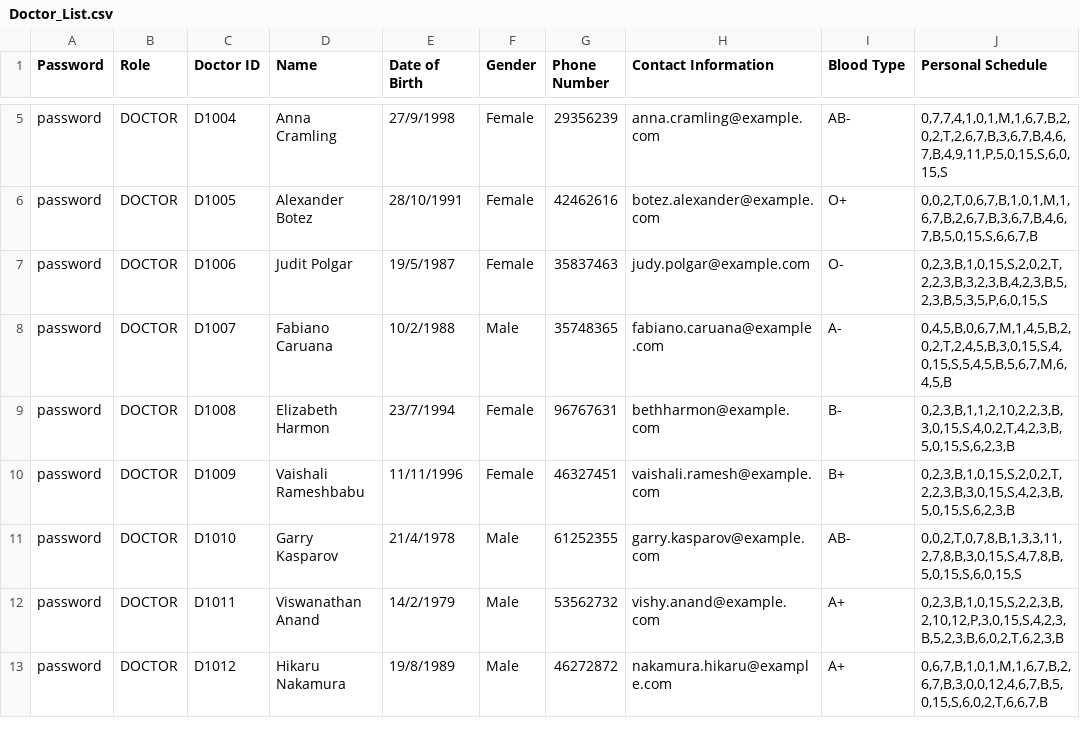
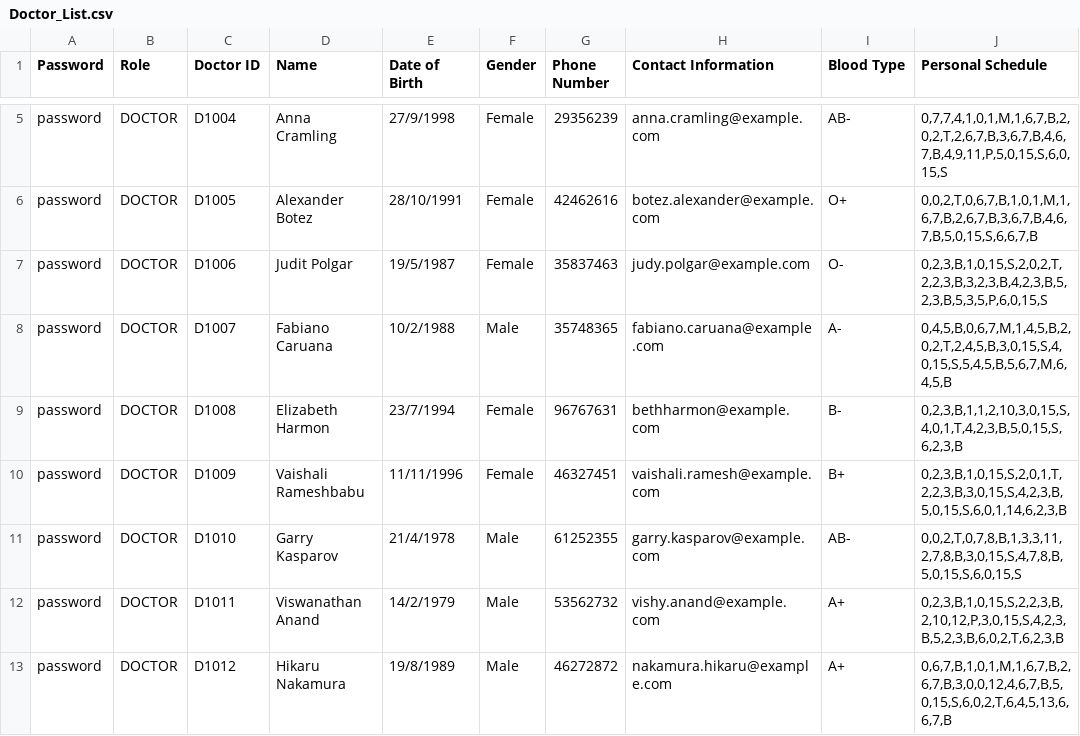
Before and after one commit to CLXYee/SC2002_SCSF_Group1_HMS, a CSV file: SC2002/Doctor_List.csv, drawn as a sheet; only a part is shown, gaps mark what is left out; the diff names each change by its address in the sheet, - before the commit and + after, or states it on an @@ line.

```diff
--- a/SC2002/Doctor_List.csv
+++ b/SC2002/Doctor_List.csv
-J9 (Personal Schedule): 0,2,3,B,1,1,2,10,2,2,3,B,3,0,15,S,4,0,2,T,4,2,3,B,5,0,15,S,6,2,3,B
+J9 (Personal Schedule): 0,2,3,B,1,1,2,10,3,0,15,S,4,0,1,T,4,2,3,B,5,0,15,S,6,2,3,B
-J10 (Personal Schedule): 0,2,3,B,1,0,15,S,2,0,2,T,2,2,3,B,3,0,15,S,4,2,3,B,5,0,15,S,6,2,3,B
+J10 (Personal Schedule): 0,2,3,B,1,0,15,S,2,0,1,T,2,2,3,B,3,0,15,S,4,2,3,B,5,0,15,S,6,0,1,14,6,2,3,B
-J13 (Personal Schedule): 0,6,7,B,1,0,1,M,1,6,7,B,2,6,7,B,3,0,0,12,4,6,7,B,5,0,15,S,6,0,2,T,6,6,7,B
+J13 (Personal Schedule): 0,6,7,B,1,0,1,M,1,6,7,B,2,6,7,B,3,0,0,12,4,6,7,B,5,0,15,S,6,0,2,T,6,4,5,13,6,6,7,B
```
Also changed, not shown: SC2002/Appointment_List.csv.
